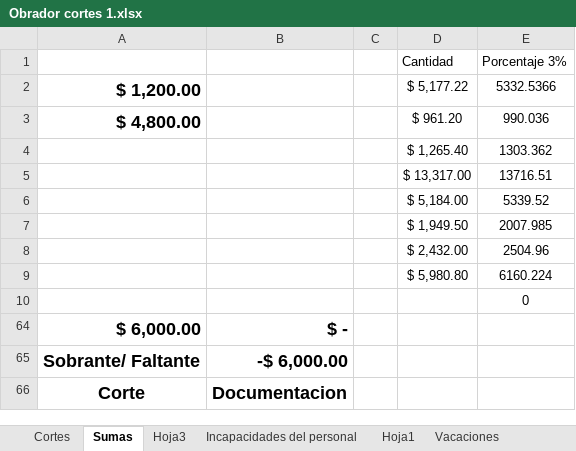
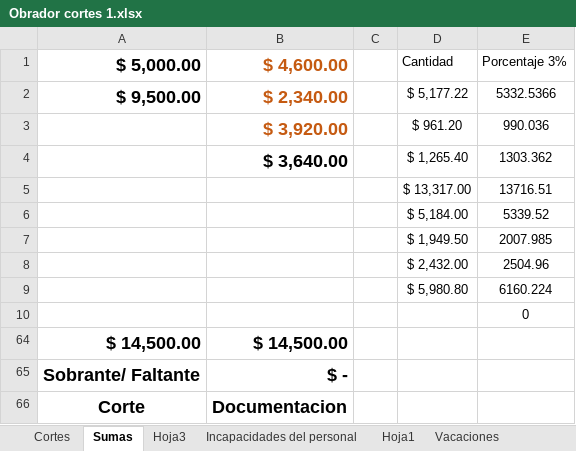
Before and after one commit to Hydra9999414/Cortes, an Excel workbook: Obrador cortes 1.xlsx, sheet Sumas, drawn as a sheet; values as stored, in another font and other column widths than the file's, no borders; removed rows and columns are numbered as before the commit, all else as after; the diff names each change by its address in the sheet, - before the commit and + after, or states it on an @@ line.

Commit message:
ok

```diff
--- a/Obrador cortes 1.xlsx (sheet Sumas)
+++ b/Obrador cortes 1.xlsx (sheet Sumas)
-A1: (empty)
+A1: $ 5,000.00
-B1: (empty)
+B1: $ 4,600.00
-A2: $ 1,200.00
+A2: $ 9,500.00
-B2: (empty)
+B2: $ 2,340.00
-A3: $ 4,800.00
+A3: (empty)
-B3: (empty)
+B3: $ 3,920.00
-B4: (empty)
+B4: $ 3,640.00
-row 64: $ 6,000.00 | $ -
+row 64: $ 14,500.00 | $ 14,500.00
-B65: -$ 6,000.00
+B65: $ -
```
Also changed, not shown: sheet Cortes.
